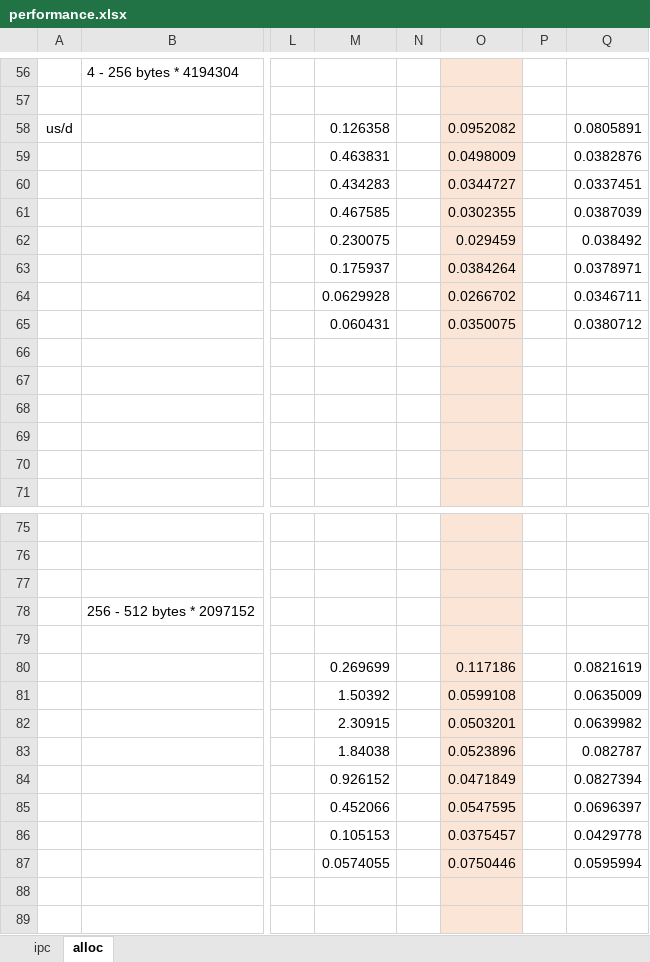
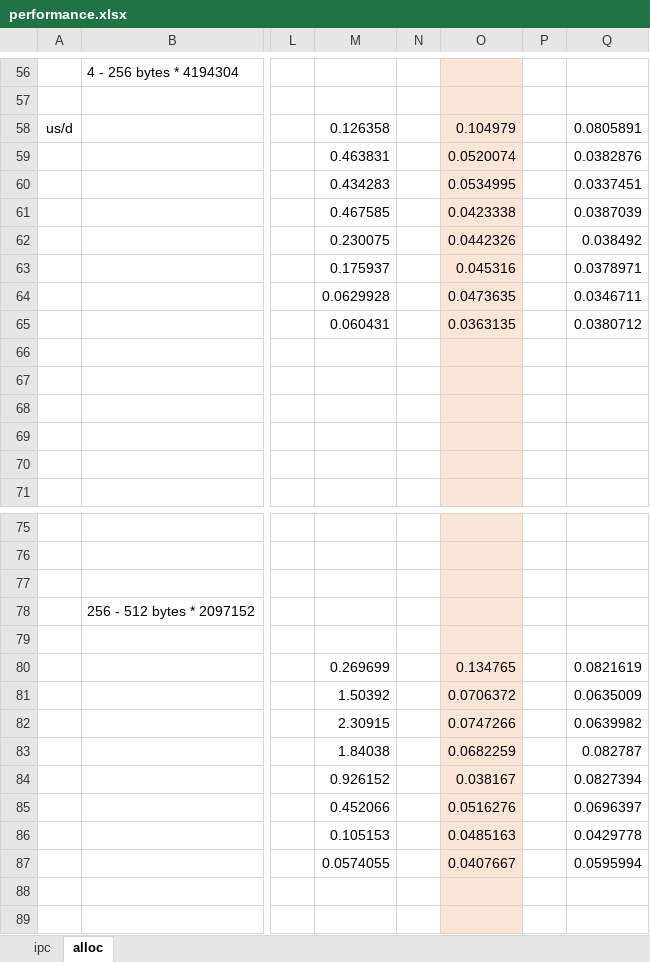
Before and after one commit to mutouyun/cpp-ipc, an Excel workbook: performance.xlsx, sheet alloc, drawn as a sheet; only a part is shown, gaps mark what is left out; values as stored, in another font and other column widths than the file's, no borders; charts and pictures not drawn; the diff covers the shown part only; the diff names each change by its address in the sheet, - before the commit and + after, or states it on an @@ line.

Commit message:
optimize the memory allocator

```diff
--- a/performance.xlsx (sheet alloc)
+++ b/performance.xlsx (sheet alloc)
-O58: 0.0952082
+O58: 0.104979
-O59: 0.0498009
+O59: 0.0520074
-O60: 0.0344727
+O60: 0.0534995
-O61: 0.0302355
+O61: 0.0423338
-O62: 0.029459
+O62: 0.0442326
-O63: 0.0384264
+O63: 0.045316
-O64: 0.0266702
+O64: 0.0473635
-O65: 0.0350075
+O65: 0.0363135
-O80: 0.117186
+O80: 0.134765
-O81: 0.0599108
+O81: 0.0706372
-O82: 0.0503201
+O82: 0.0747266
-O83: 0.0523896
+O83: 0.0682259
-O84: 0.0471849
+O84: 0.038167
-O85: 0.0547595
+O85: 0.0516276
-O86: 0.0375457
+O86: 0.0485163
-O87: 0.0750446
+O87: 0.0407667
```
Also changed, not shown: 48 edited cells elsewhere in this sheet, charts or pictures, 7 other files.
